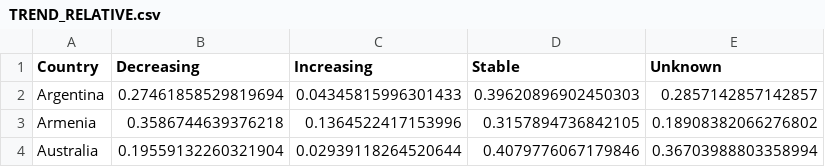
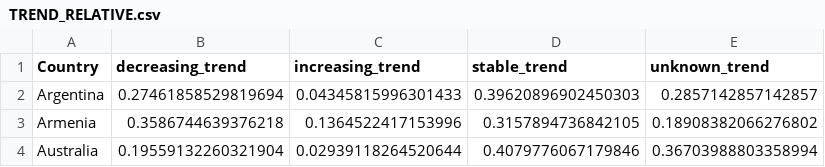
Before and after one commit to MarkusKiesel93/DOPPThreatenedSpecies, a CSV file: data/created/TREND_RELATIVE.csv, drawn as a sheet; only a part is shown.

Commit message:
change relative trend headings

```diff
--- a/data/created/TREND_RELATIVE.csv
+++ b/data/created/TREND_RELATIVE.csv
@@ -1,2 +1,2 @@
-Country,Decreasing,Increasing,Stable,Unknown
+Country,decreasing_trend,increasing_trend,stable_trend,unknown_trend
 Argentina,0.27461858529819694,0.04345815996301433,0.39620896902450303,0.2857142857142857
```
Also changed, not shown: 1 other file.
